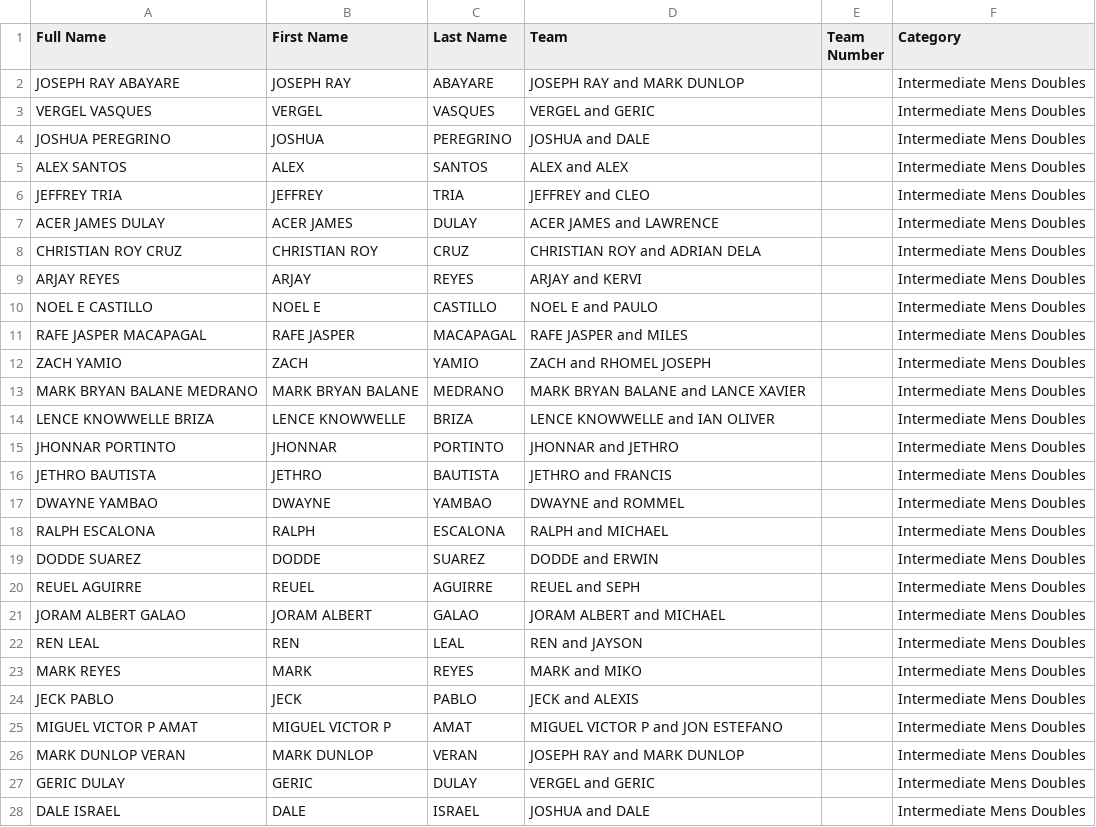
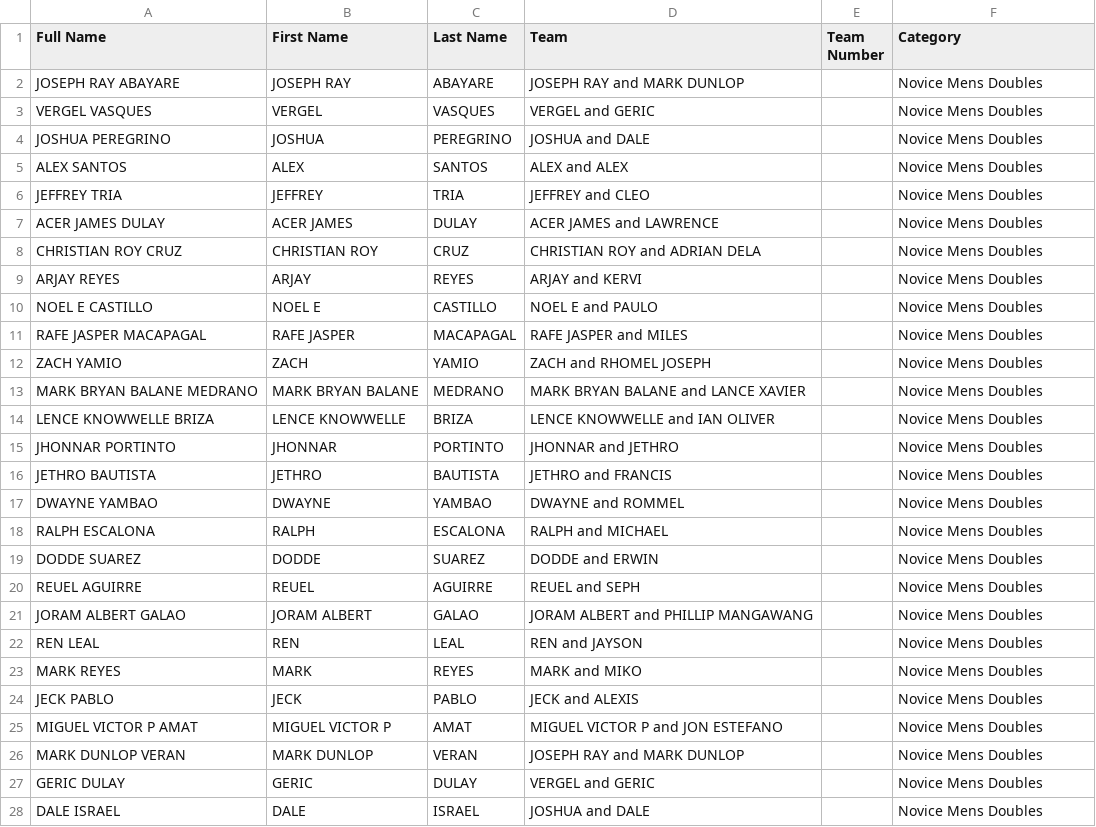
Before and after one commit to dtrxx14/gamecore-engine, a CSV file: public/files/Harvest-Cup-2026-Intermediate-Mens.csv, drawn as a sheet; only a part is shown; the diff covers the shown part only.

Commit message:
update players for intermediate and added truncat for team

```diff
--- a/public/files/Harvest-Cup-2026-Intermediate-Mens.csv
+++ b/public/files/Harvest-Cup-2026-Intermediate-Mens.csv
@@ -1,28 +1,28 @@
 Full Name,First Name,Last Name,Team,Team Number,Category
-JOSEPH RAY ABAYARE,JOSEPH RAY,ABAYARE,JOSEPH RAY and MARK DUNLOP,,Intermediate Mens Doubles
-VERGEL VASQUES,VERGEL,VASQUES,VERGEL and GERIC,,Intermediate Mens Doubles
-JOSHUA PEREGRINO,JOSHUA,PEREGRINO,JOSHUA and DALE,,Intermediate Mens Doubles
-ALEX SANTOS,ALEX,SANTOS,ALEX and ALEX,,Intermediate Mens Doubles
-JEFFREY TRIA,JEFFREY,TRIA,JEFFREY and CLEO,,Intermediate Mens Doubles
-ACER JAMES DULAY,ACER JAMES,DULAY,ACER JAMES and LAWRENCE,,Intermediate Mens Doubles
-CHRISTIAN ROY CRUZ,CHRISTIAN ROY,CRUZ,CHRISTIAN ROY and ADRIAN DELA,,Intermediate Mens Doubles
-ARJAY REYES,ARJAY,REYES,ARJAY and KERVI,,Intermediate Mens Doubles
-NOEL E CASTILLO,NOEL E,CASTILLO,NOEL E and PAULO,,Intermediate Mens Doubles
-RAFE JASPER MACAPAGAL,RAFE JASPER,MACAPAGAL,RAFE JASPER and MILES,,Intermediate Mens Doubles
-ZACH YAMIO,ZACH,YAMIO,ZACH and RHOMEL JOSEPH,,Intermediate Mens Doubles
-MARK BRYAN BALANE MEDRANO,MARK BRYAN BALANE,MEDRANO,MARK BRYAN BALANE and LANCE XAVIER,,Intermediate Mens Doubles
-LENCE KNOWWELLE BRIZA,LENCE KNOWWELLE,BRIZA,LENCE KNOWWELLE and IAN OLIVER,,Intermediate Mens Doubles
-JHONNAR PORTINTO,JHONNAR,PORTINTO,JHONNAR and JETHRO,,Intermediate Mens Doubles
-JETHRO BAUTISTA,JETHRO,BAUTISTA,JETHRO and FRANCIS,,Intermediate Mens Doubles
-DWAYNE YAMBAO,DWAYNE,YAMBAO,DWAYNE and ROMMEL,,Intermediate Mens Doubles
-RALPH ESCALONA,RALPH,ESCALONA,RALPH and MICHAEL,,Intermediate Mens Doubles
-DODDE SUAREZ,DODDE,SUAREZ,DODDE and ERWIN,,Intermediate Mens Doubles
-REUEL AGUIRRE,REUEL,AGUIRRE,REUEL and SEPH,,Intermediate Mens Doubles
-JORAM ALBERT GALAO,JORAM ALBERT,GALAO,JORAM ALBERT and MICHAEL,,Intermediate Mens Doubles
-REN LEAL,REN,LEAL,REN and JAYSON,,Intermediate Mens Doubles
-MARK REYES,MARK,REYES,MARK and MIKO,,Intermediate Mens Doubles
-JECK PABLO,JECK,PABLO,JECK and ALEXIS,,Intermediate Mens Doubles
-MIGUEL VICTOR P AMAT,MIGUEL VICTOR P,AMAT,MIGUEL VICTOR P and JON ESTEFANO,,Intermediate Mens Doubles
-MARK DUNLOP VERAN,MARK DUNLOP,VERAN,JOSEPH RAY and MARK DUNLOP,,Intermediate Mens Doubles
-GERIC DULAY,GERIC,DULAY,VERGEL and GERIC,,Intermediate Mens Doubles
-DALE ISRAEL,DALE,ISRAEL,JOSHUA and DALE,,Intermediate Mens Doubles
+JOSEPH RAY ABAYARE,JOSEPH RAY,ABAYARE,JOSEPH RAY and MARK DUNLOP,,Novice Mens Doubles
+VERGEL VASQUES,VERGEL,VASQUES,VERGEL and GERIC,,Novice Mens Doubles
+JOSHUA PEREGRINO,JOSHUA,PEREGRINO,JOSHUA and DALE,,Novice Mens Doubles
+ALEX SANTOS,ALEX,SANTOS,ALEX and ALEX,,Novice Mens Doubles
+JEFFREY TRIA,JEFFREY,TRIA,JEFFREY and CLEO,,Novice Mens Doubles
+ACER JAMES DULAY,ACER JAMES,DULAY,ACER JAMES and LAWRENCE,,Novice Mens Doubles
+CHRISTIAN ROY CRUZ,CHRISTIAN ROY,CRUZ,CHRISTIAN ROY and ADRIAN DELA,,Novice Mens Doubles
+ARJAY REYES,ARJAY,REYES,ARJAY and KERVI,,Novice Mens Doubles
+NOEL E CASTILLO,NOEL E,CASTILLO,NOEL E and PAULO,,Novice Mens Doubles
+RAFE JASPER MACAPAGAL,RAFE JASPER,MACAPAGAL,RAFE JASPER and MILES,,Novice Mens Doubles
+ZACH YAMIO,ZACH,YAMIO,ZACH and RHOMEL JOSEPH,,Novice Mens Doubles
+MARK BRYAN BALANE MEDRANO,MARK BRYAN BALANE,MEDRANO,MARK BRYAN BALANE and LANCE XAVIER,,Novice Mens Doubles
+LENCE KNOWWELLE BRIZA,LENCE KNOWWELLE,BRIZA,LENCE KNOWWELLE and IAN OLIVER,,Novice Mens Doubles
+JHONNAR PORTINTO,JHONNAR,PORTINTO,JHONNAR and JETHRO,,Novice Mens Doubles
+JETHRO BAUTISTA,JETHRO,BAUTISTA,JETHRO and FRANCIS,,Novice Mens Doubles
+DWAYNE YAMBAO,DWAYNE,YAMBAO,DWAYNE and ROMMEL,,Novice Mens Doubles
+RALPH ESCALONA,RALPH,ESCALONA,RALPH and MICHAEL,,Novice Mens Doubles
+DODDE SUAREZ,DODDE,SUAREZ,DODDE and ERWIN,,Novice Mens Doubles
+REUEL AGUIRRE,REUEL,AGUIRRE,REUEL and SEPH,,Novice Mens Doubles
+JORAM ALBERT GALAO,JORAM ALBERT,GALAO,JORAM ALBERT and PHILLIP MANGAWANG,,Novice Mens Doubles
+REN LEAL,REN,LEAL,REN and JAYSON,,Novice Mens Doubles
+MARK REYES,MARK,REYES,MARK and MIKO,,Novice Mens Doubles
+JECK PABLO,JECK,PABLO,JECK and ALEXIS,,Novice Mens Doubles
+MIGUEL VICTOR P AMAT,MIGUEL VICTOR P,AMAT,MIGUEL VICTOR P and JON ESTEFANO,,Novice Mens Doubles
+MARK DUNLOP VERAN,MARK DUNLOP,VERAN,JOSEPH RAY and MARK DUNLOP,,Novice Mens Doubles
+GERIC DULAY,GERIC,DULAY,VERGEL and GERIC,,Novice Mens Doubles
+DALE ISRAEL,DALE,ISRAEL,JOSHUA and DALE,,Novice Mens Doubles
```
Also changed, not shown: 1 added row, 1 removed row and 20 edited cells elsewhere in this file, public/files/Harvest-Cup-2026-Intermediate-Mixed.csv, public/files/Harvest-Cup-2026-Intermediate-Womens.csv, 1 other file.
